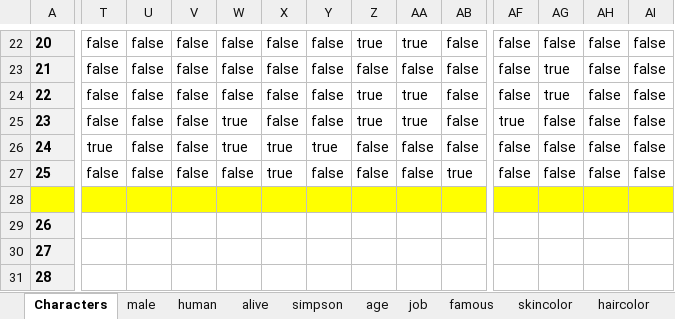
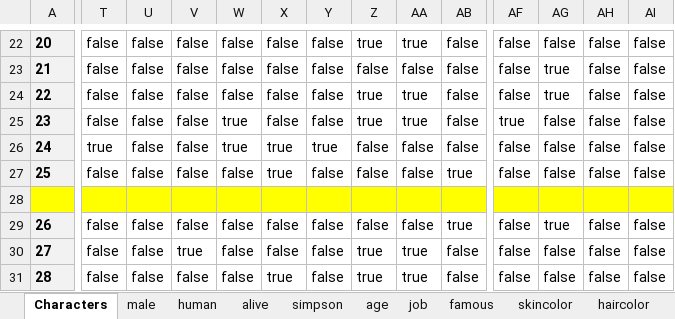
Before and after one commit to nappydevelopment/Nappy-the-ingenious-docs, an Excel workbook: Simpsons.xlsx, sheet Characters, drawn as a sheet; only a part is shown, gaps mark what is left out; values as stored, in another font and other column widths than the file's, no borders; the diff covers the shown part only; the diff names each change by its address in the sheet, - before the commit and + after, or states it on an @@ line.

Commit message:
Update few characters with new values

```diff
--- a/Simpsons.xlsx (sheet Characters)
+++ b/Simpsons.xlsx (sheet Characters)
-T29:T31: (empty)
+T29:T31: false
-U29:U31: (empty)
+U29:U31: false
-V29: (empty)
+V29: false
-W29:W31: (empty)
+W29:W31: false
-X29:X30: (empty)
+X29:X30: false
-Y29:Y31: (empty)
+Y29:Y31: false
-Z29: (empty)
+Z29: false
-AA29: (empty)
+AA29: false
-AB29: (empty)
+AB29: true
-AF29:AF31: (empty)
+AF29:AF31: false
-AG29: (empty)
+AG29: true
-AH29:AH31: (empty)
+AH29:AH31: false
-AI29:AI31: (empty)
+AI29:AI31: false
-V30: (empty)
+V30: true
-Z30:Z31: (empty)
+Z30:Z31: true
-AA30:AA31: (empty)
+AA30:AA31: true
-AB30:AB31: (empty)
+AB30:AB31: false
-AG30:AG31: (empty)
+AG30:AG31: false
-V31: (empty)
+V31: false
-X31: (empty)
+X31: true
```
Also changed, not shown: 189 edited cells elsewhere in this sheet.
